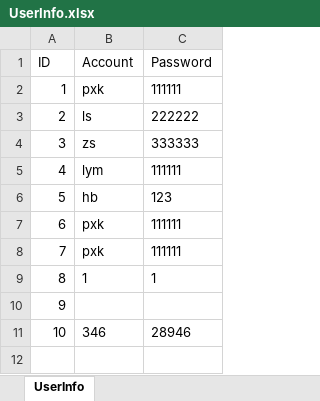
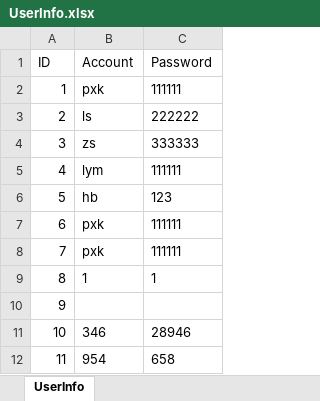
Before and after one commit to Nahjs/TankStorm, an Excel workbook: UserInfo.xlsx, sheet UserInfo, drawn as a sheet; values as stored, in another font and other column widths than the file's, no borders; the diff names each change by its address in the sheet, - before the commit and + after, or states it on an @@ line.

```diff
--- a/UserInfo.xlsx (sheet UserInfo)
+++ b/UserInfo.xlsx (sheet UserInfo)
+row 12: 11 | 954 | 658
```
Also changed, not shown: 53 other files.
